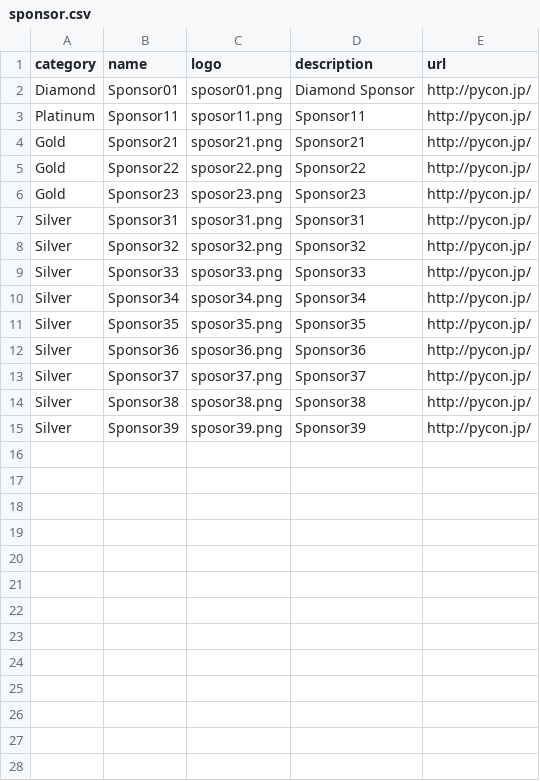
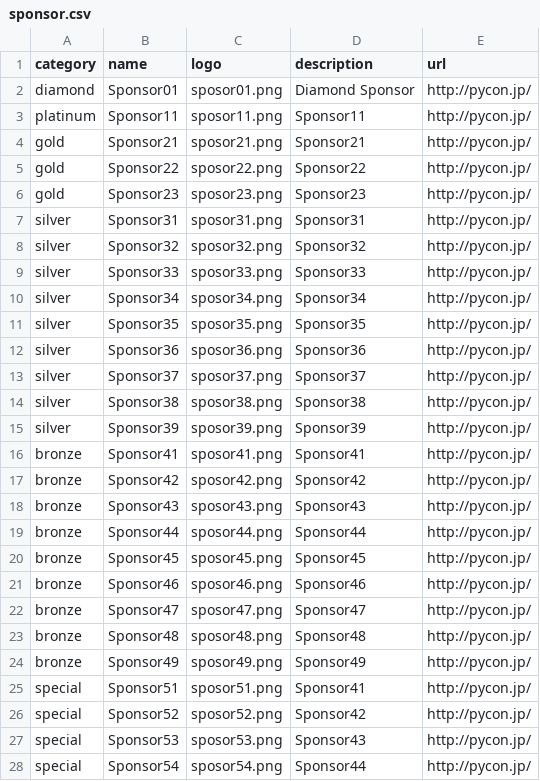
Before and after one commit to pyconjp/pycon.jp.2023, a CSV file: src/data/sponsor.csv, drawn as a sheet.

Commit message:
sponsor.csv のカテゴリが間違っていたため修正、およびbronze, specialを追加

```diff
--- a/src/data/sponsor.csv
+++ b/src/data/sponsor.csv
@@ -1,15 +1,28 @@
 category,name,logo,description,url
-Diamond,Sponsor01,sposor01.png,Diamond Sponsor,http://pycon.jp/
-Platinum,Sponsor11,sposor11.png,Sponsor11,http://pycon.jp/
-Gold,Sponsor21,sposor21.png,Sponsor21,http://pycon.jp/
-Gold,Sponsor22,sposor22.png,Sponsor22,http://pycon.jp/
-Gold,Sponsor23,sposor23.png,Sponsor23,http://pycon.jp/
-Silver,Sponsor31,sposor31.png,Sponsor31,http://pycon.jp/
-Silver,Sponsor32,sposor32.png,Sponsor32,http://pycon.jp/
-Silver,Sponsor33,sposor33.png,Sponsor33,http://pycon.jp/
-Silver,Sponsor34,sposor34.png,Sponsor34,http://pycon.jp/
-Silver,Sponsor35,sposor35.png,Sponsor35,http://pycon.jp/
-Silver,Sponsor36,sposor36.png,Sponsor36,http://pycon.jp/
-Silver,Sponsor37,sposor37.png,Sponsor37,http://pycon.jp/
-Silver,Sponsor38,sposor38.png,Sponsor38,http://pycon.jp/
-Silver,Sponsor39,sposor39.png,Sponsor39,http://pycon.jp/
+diamond,Sponsor01,sposor01.png,Diamond Sponsor,http://pycon.jp/
+platinum,Sponsor11,sposor11.png,Sponsor11,http://pycon.jp/
+gold,Sponsor21,sposor21.png,Sponsor21,http://pycon.jp/
+gold,Sponsor22,sposor22.png,Sponsor22,http://pycon.jp/
+gold,Sponsor23,sposor23.png,Sponsor23,http://pycon.jp/
+silver,Sponsor31,sposor31.png,Sponsor31,http://pycon.jp/
+silver,Sponsor32,sposor32.png,Sponsor32,http://pycon.jp/
+silver,Sponsor33,sposor33.png,Sponsor33,http://pycon.jp/
+silver,Sponsor34,sposor34.png,Sponsor34,http://pycon.jp/
+silver,Sponsor35,sposor35.png,Sponsor35,http://pycon.jp/
+silver,Sponsor36,sposor36.png,Sponsor36,http://pycon.jp/
+silver,Sponsor37,sposor37.png,Sponsor37,http://pycon.jp/
+silver,Sponsor38,sposor38.png,Sponsor38,http://pycon.jp/
+silver,Sponsor39,sposor39.png,Sponsor39,http://pycon.jp/
+bronze,Sponsor41,sposor41.png,Sponsor41,http://pycon.jp/
+bronze,Sponsor42,sposor42.png,Sponsor42,http://pycon.jp/
+bronze,Sponsor43,sposor43.png,Sponsor43,http://pycon.jp/
+bronze,Sponsor44,sposor44.png,Sponsor44,http://pycon.jp/
+bronze,Sponsor45,sposor45.png,Sponsor45,http://pycon.jp/
+bronze,Sponsor46,sposor46.png,Sponsor46,http://pycon.jp/
+bronze,Sponsor47,sposor47.png,Sponsor47,http://pycon.jp/
+bronze,Sponsor48,sposor48.png,Sponsor48,http://pycon.jp/
+bronze,Sponsor49,sposor49.png,Sponsor49,http://pycon.jp/
+special,Sponsor51,sposor51.png,Sponsor41,http://pycon.jp/
+special,Sponsor52,sposor52.png,Sponsor42,http://pycon.jp/
+special,Sponsor53,sposor53.png,Sponsor43,http://pycon.jp/
+special,Sponsor54,sposor54.png,Sponsor44,http://pycon.jp/
```
Also changed, not shown: 1 other file.
